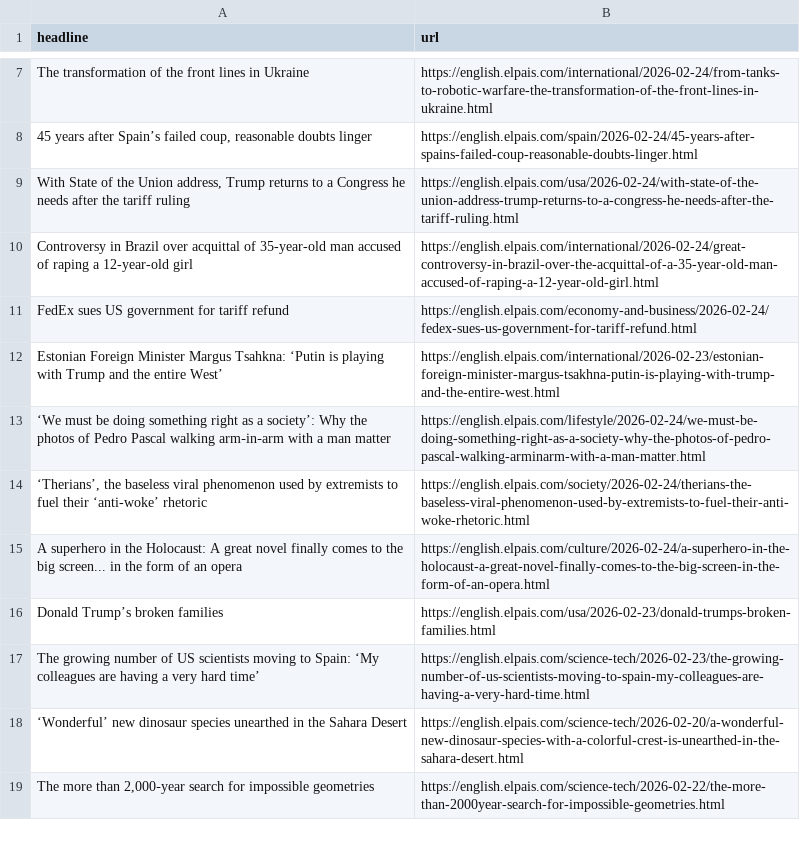
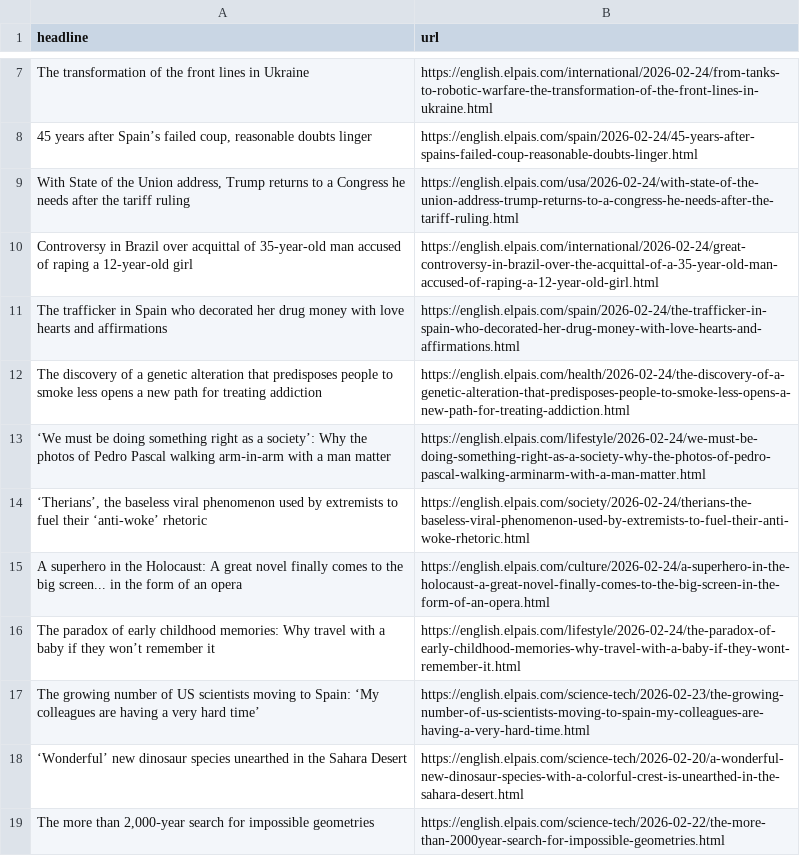
Before and after one commit to cmgsalazar/el-pais-autoscraper, a CSV file: headlines.csv, drawn as a sheet; only a part is shown, gaps mark what is left out; the diff covers the shown part only.

```diff
--- a/headlines.csv
+++ b/headlines.csv
@@ -10,4 +10,4 @@ The transformation of the front lines in Ukraine,https://english.elpais.com/inte
 Controversy in Brazil over acquittal of 35-year-old man accused of raping a 12-year-old girl,https://english.elpais.com/international/2026-02-24/great-controversy-in-brazil-over-the-acquittal-of-a-35-year-old-man-accused-of-raping-a-12-year-old-girl.html
-FedEx sues US government for tariff refund,https://english.elpais.com/economy-and-business/2026-02-24/fedex-sues-us-government-for-tariff-refund.html
-Estonian Foreign Minister Margus Tsahkna: ‘Putin is playing with Trump and the entire West’,https://english.elpais.com/international/2026-02-23/estonian-foreign-minister-margus-tsakhna-putin-is-playing-with-trump-and-the-entire-west.html
+The trafficker in Spain who decorated her drug money with love hearts and affirmations,https://english.elpais.com/spain/2026-02-24/the-trafficker-in-spain-who-decorated-her-drug-money-with-love-hearts-and-affirmations.html
+The discovery of a genetic alteration that predisposes people to smoke less opens a new path for treating addiction,https://english.elpais.com/health/2026-02-24/the-discovery-of-a-genetic-alteration-that-predisposes-people-to-smoke-less-opens-a-new-path-for-treating-addiction.html
 ‘We must be doing something right as a society’: Why the photos of Pedro Pascal walking arm‑in‑arm with a man matter  ,https://english.elpais.com/lifestyle/2026-02-24/we-must-be-doing-something-right-as-a-society-why-the-photos-of-pedro-pascal-walking-arminarm-with-a-man-matter.html
@@ -15,3 +15,3 @@ Estonian Foreign Minister Margus Tsahkna: ‘Putin is playing with Trump and the
 A superhero in the Holocaust: A great novel finally comes to the big screen... in the form of an opera,https://english.elpais.com/culture/2026-02-24/a-superhero-in-the-holocaust-a-great-novel-finally-comes-to-the-big-screen-in-the-form-of-an-opera.html
-Donald Trump’s broken families,https://english.elpais.com/usa/2026-02-23/donald-trumps-broken-families.html
+The paradox of early childhood memories: Why travel with a baby if they won’t remember it,https://english.elpais.com/lifestyle/2026-02-24/the-paradox-of-early-childhood-memories-why-travel-with-a-baby-if-they-wont-remember-it.html
 The growing number of US scientists moving to Spain: ‘My colleagues are having a very hard time’,https://english.elpais.com/science-tech/2026-02-23/the-growing-number-of-us-scientists-moving-to-spain-my-colleagues-are-having-a-very-hard-time.html
```
Also changed, not shown: 1 added row and 2 removed rows elsewhere in this file.
